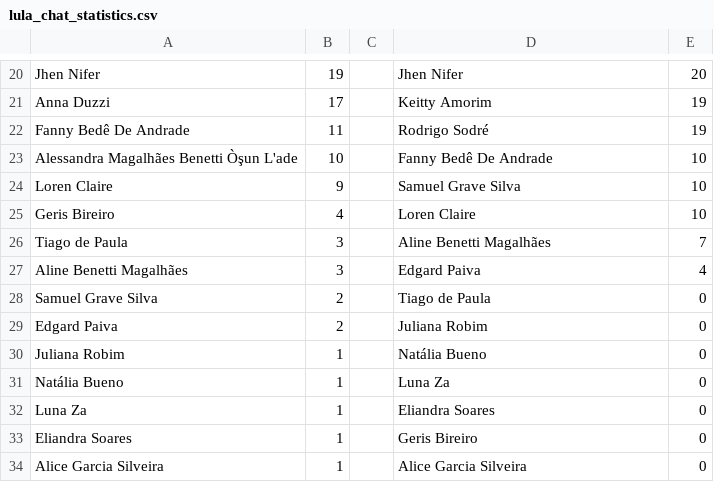
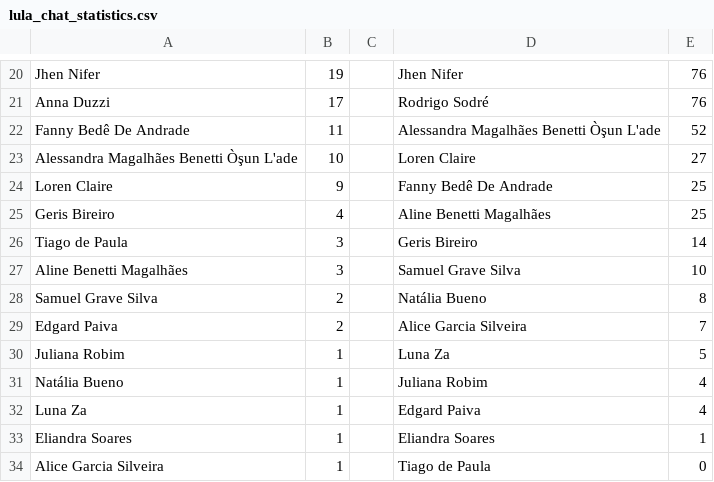
Before and after one commit to aporto/pcg, a CSV file: chat_do_lula/lula_chat_statistics.csv, drawn as a sheet; only a part is shown, gaps mark what is left out; the diff covers the shown part only; the diff names each change by its address in the sheet, - before the commit and + after, or states it on an @@ line.

```diff
--- a/chat_do_lula/lula_chat_statistics.csv
+++ b/chat_do_lula/lula_chat_statistics.csv
-E20: 20
+E20: 76
-D21: Keitty Amorim
+D21: Rodrigo Sodré
-E21: 19
+E21: 76
-D22: Rodrigo Sodré
+D22: Alessandra Magalhães Benetti Òşun L'ade
-E22: 19
+E22: 52
-D23: Fanny Bedê De Andrade
+D23: Loren Claire
-E23: 10
+E23: 27
-D24: Samuel Grave Silva
+D24: Fanny Bedê De Andrade
-E24:E25: 10
+E24:E25: 25
-D25: Loren Claire
+D25: Aline Benetti Magalhães
-D26: Aline Benetti Magalhães
+D26: Geris Bireiro
-E26: 7
+E26: 14
-D27: Edgard Paiva
+D27: Samuel Grave Silva
-E27: 4
+E27: 10
-D28: Tiago de Paula
+D28: Natália Bueno
-E28: 0
+E28: 8
-D29: Juliana Robim
+D29: Alice Garcia Silveira
-E29: 0
+E29: 7
-D30: Natália Bueno
+D30: Luna Za
-E30: 0
+E30: 5
-D31: Luna Za
+D31: Juliana Robim
-E31:E32: 0
+E31:E32: 4
-D32: Eliandra Soares
+D32: Edgard Paiva
-D33: Geris Bireiro
+D33: Eliandra Soares
-E33: 0
+E33: 1
-D34: Alice Garcia Silveira
+D34: Tiago de Paula
```
Also changed, not shown: 32 edited cells elsewhere in this file, chat_do_lula/lula_chat.csv, 2 other files.
